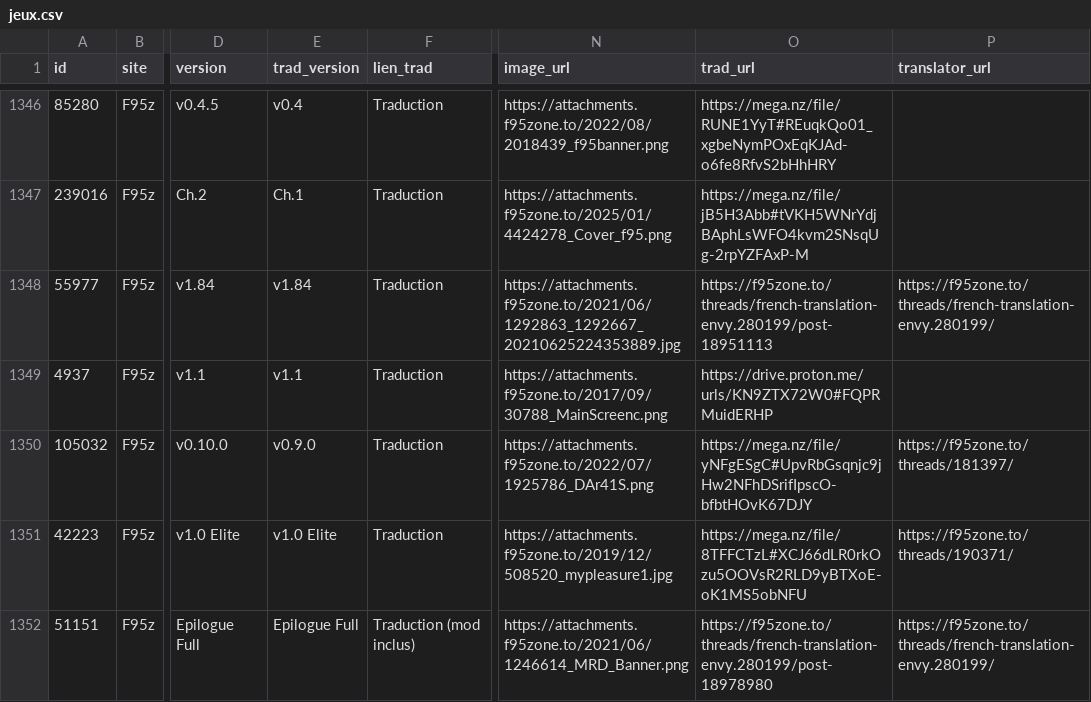
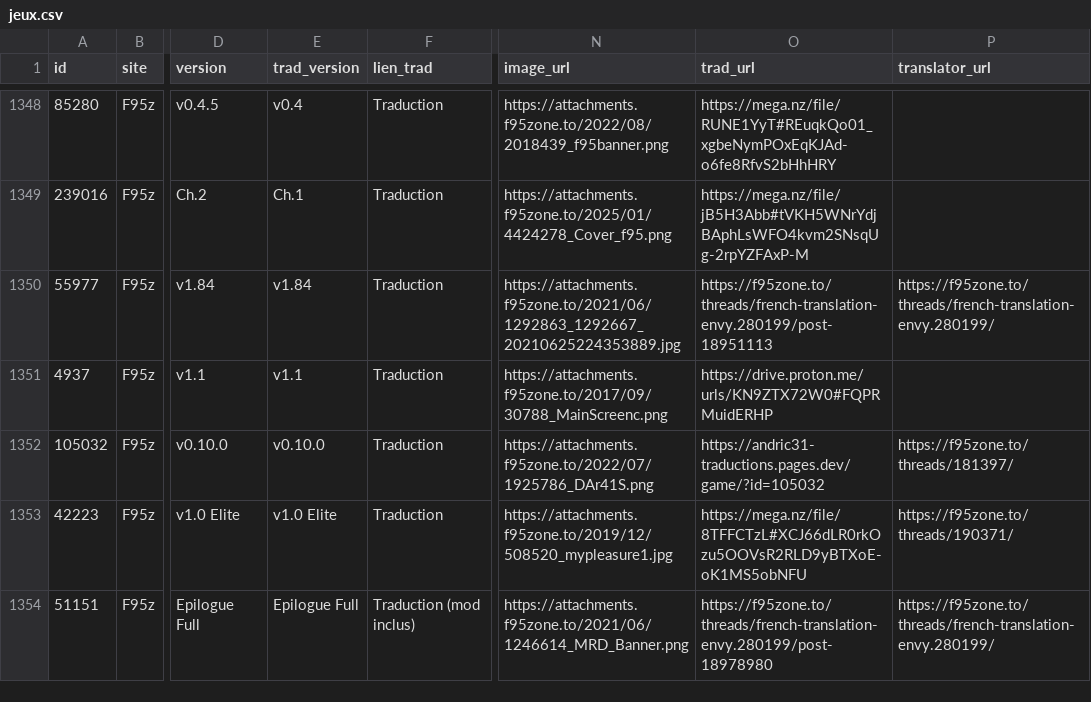
Before and after one commit to TheBlackCat47/F95_Game_Translate_FR, a CSV file: data/jeux.csv, drawn as a sheet; only a part is shown, gaps mark what is left out; addresses are those after the commit; the diff covers the shown part only; the diff names each change by its address in the sheet, - before the commit and + after, or states it on an @@ line.

```diff
--- a/data/jeux.csv
+++ b/data/jeux.csv
-E1352 (trad_version): v0.9.0
+E1352 (trad_version): v0.10.0
-O1352 (trad_url): https://mega.nz/file/yNFgESgC#UpvRbGsqnjc9jHw2NFhDSrifIpscO-bfbtHOvK67DJY
+O1352 (trad_url): https://andric31-traductions.pages.dev/game/?id=105032
```
Also changed, not shown: 4 added rows and 2 edited cells elsewhere in this file, data/maj.csv, 10 other files.
